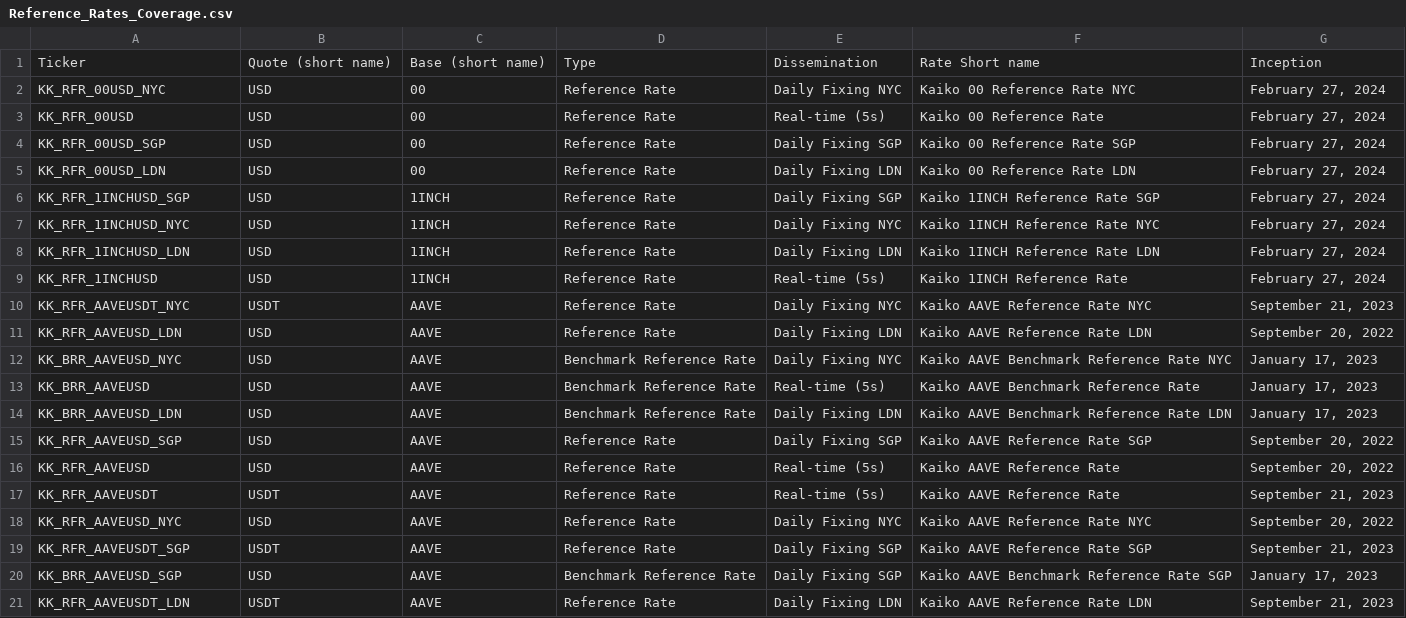
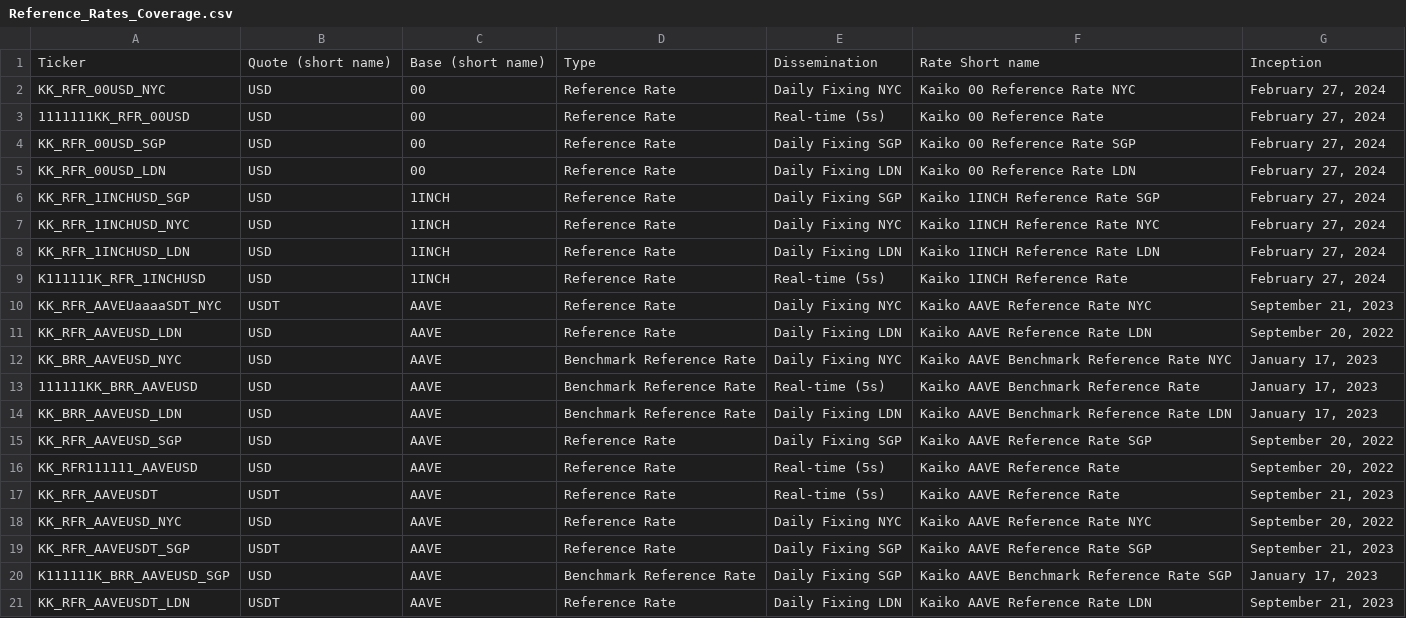
Before and after one commit to rdavill/kaiko_indices_coverage_single, a CSV file: Reference_Rates_Coverage.csv, drawn as a sheet; only a part is shown.

Commit message:
Update Reference_Rates_Coverage.csv

```diff
--- a/Reference_Rates_Coverage.csv
+++ b/Reference_Rates_Coverage.csv
@@ -2,3 +2,3 @@ Ticker,Quote (short name),Base (short name),Type,Dissemination,Rate Short name,I
 KK_RFR_00USD_NYC,USD,00,Reference Rate,Daily Fixing NYC,Kaiko 00 Reference Rate NYC,"February 27, 2024"
-KK_RFR_00USD,USD,00,Reference Rate,Real-time (5s),Kaiko 00 Reference Rate ,"February 27, 2024"
+1111111KK_RFR_00USD,USD,00,Reference Rate,Real-time (5s),Kaiko 00 Reference Rate ,"February 27, 2024"
 KK_RFR_00USD_SGP,USD,00,Reference Rate,Daily Fixing SGP,Kaiko 00 Reference Rate SGP,"February 27, 2024"
@@ -8,10 +8,10 @@ KK_RFR_1INCHUSD_NYC,USD,1INCH,Reference Rate,Daily Fixing NYC,Kaiko 1INCH Refere
 KK_RFR_1INCHUSD_LDN,USD,1INCH,Reference Rate,Daily Fixing LDN,Kaiko 1INCH Reference Rate LDN,"February 27, 2024"
-KK_RFR_1INCHUSD,USD,1INCH,Reference Rate,Real-time (5s),Kaiko 1INCH Reference Rate ,"February 27, 2024"
-KK_RFR_AAVEUSDT_NYC,USDT,AAVE,Reference Rate,Daily Fixing NYC,Kaiko AAVE Reference Rate NYC,"September 21, 2023"
+K111111K_RFR_1INCHUSD,USD,1INCH,Reference Rate,Real-time (5s),Kaiko 1INCH Reference Rate ,"February 27, 2024"
+KK_RFR_AAVEUaaaaSDT_NYC,USDT,AAVE,Reference Rate,Daily Fixing NYC,Kaiko AAVE Reference Rate NYC,"September 21, 2023"
 KK_RFR_AAVEUSD_LDN,USD,AAVE,Reference Rate,Daily Fixing LDN,Kaiko AAVE Reference Rate LDN,"September 20, 2022"
 KK_BRR_AAVEUSD_NYC,USD,AAVE,Benchmark Reference Rate,Daily Fixing NYC,Kaiko AAVE Benchmark Reference Rate NYC,"January 17, 2023"
-KK_BRR_AAVEUSD,USD,AAVE,Benchmark Reference Rate,Real-time (5s),Kaiko AAVE Benchmark Reference Rate ,"January 17, 2023"
+111111KK_BRR_AAVEUSD,USD,AAVE,Benchmark Reference Rate,Real-time (5s),Kaiko AAVE Benchmark Reference Rate ,"January 17, 2023"
 KK_BRR_AAVEUSD_LDN,USD,AAVE,Benchmark Reference Rate,Daily Fixing LDN,Kaiko AAVE Benchmark Reference Rate LDN,"January 17, 2023"
 KK_RFR_AAVEUSD_SGP,USD,AAVE,Reference Rate,Daily Fixing SGP,Kaiko AAVE Reference Rate SGP,"September 20, 2022"
-KK_RFR_AAVEUSD,USD,AAVE,Reference Rate,Real-time (5s),Kaiko AAVE Reference Rate ,"September 20, 2022"
+KK_RFR111111_AAVEUSD,USD,AAVE,Reference Rate,Real-time (5s),Kaiko AAVE Reference Rate ,"September 20, 2022"
 KK_RFR_AAVEUSDT,USDT,AAVE,Reference Rate,Real-time (5s),Kaiko AAVE Reference Rate ,"September 21, 2023"
@@ -19,3 +19,3 @@ KK_RFR_AAVEUSD_NYC,USD,AAVE,Reference Rate,Daily Fixing NYC,Kaiko AAVE Reference
 KK_RFR_AAVEUSDT_SGP,USDT,AAVE,Reference Rate,Daily Fixing SGP,Kaiko AAVE Reference Rate SGP,"September 21, 2023"
-KK_BRR_AAVEUSD_SGP,USD,AAVE,Benchmark Reference Rate,Daily Fixing SGP,Kaiko AAVE Benchmark Reference Rate SGP,"January 17, 2023"
+K111111K_BRR_AAVEUSD_SGP,USD,AAVE,Benchmark Reference Rate,Daily Fixing SGP,Kaiko AAVE Benchmark Reference Rate SGP,"January 17, 2023"
 KK_RFR_AAVEUSDT_LDN,USDT,AAVE,Reference Rate,Daily Fixing LDN,Kaiko AAVE Reference Rate LDN,"September 21, 2023"
```
